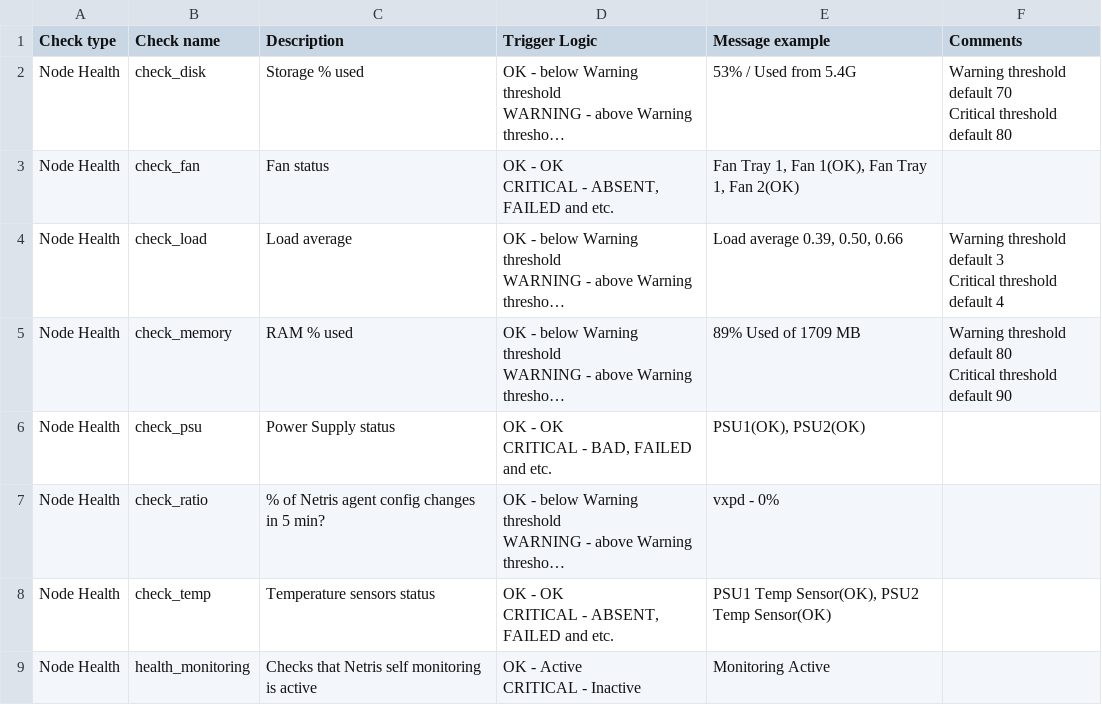
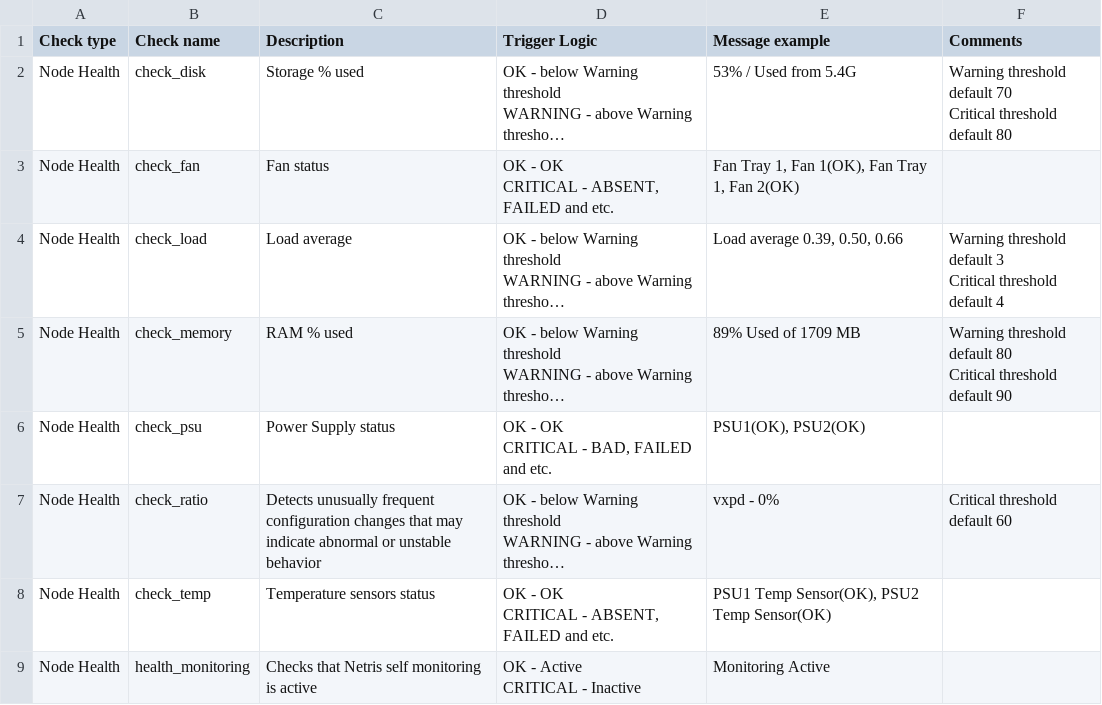
Before and after one commit to netrisai/docs, a CSV file: tables/healthchecks.csv, drawn as a sheet; only a part is shown; long unchanged cells end in …; the diff names each change by its address in the sheet, - before the commit and + after, or states it on an @@ line.

Commit message:
Update % change description

```diff
--- a/tables/healthchecks.csv
+++ b/tables/healthchecks.csv
-C7 (Description): % of Netris agent config changes in 5 min?
+C7 (Description): Detects unusually frequent configuration changes that may indicate abnormal or unstable behavior
-F7 (Comments): (empty)
+F7 (Comments): Critical threshold default 60
```
